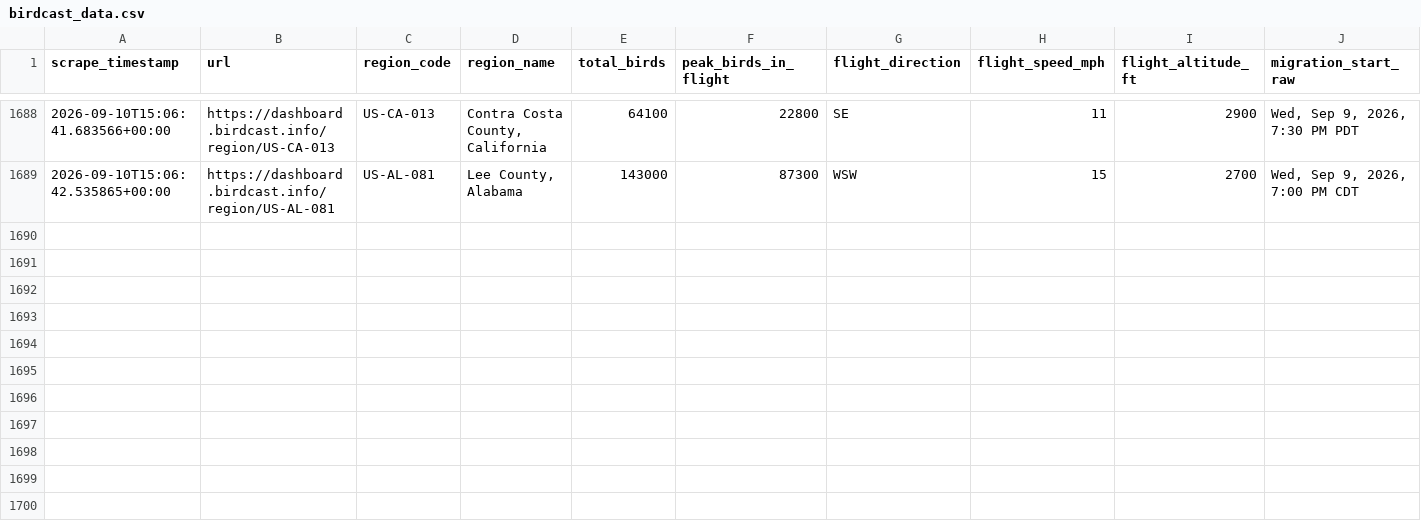
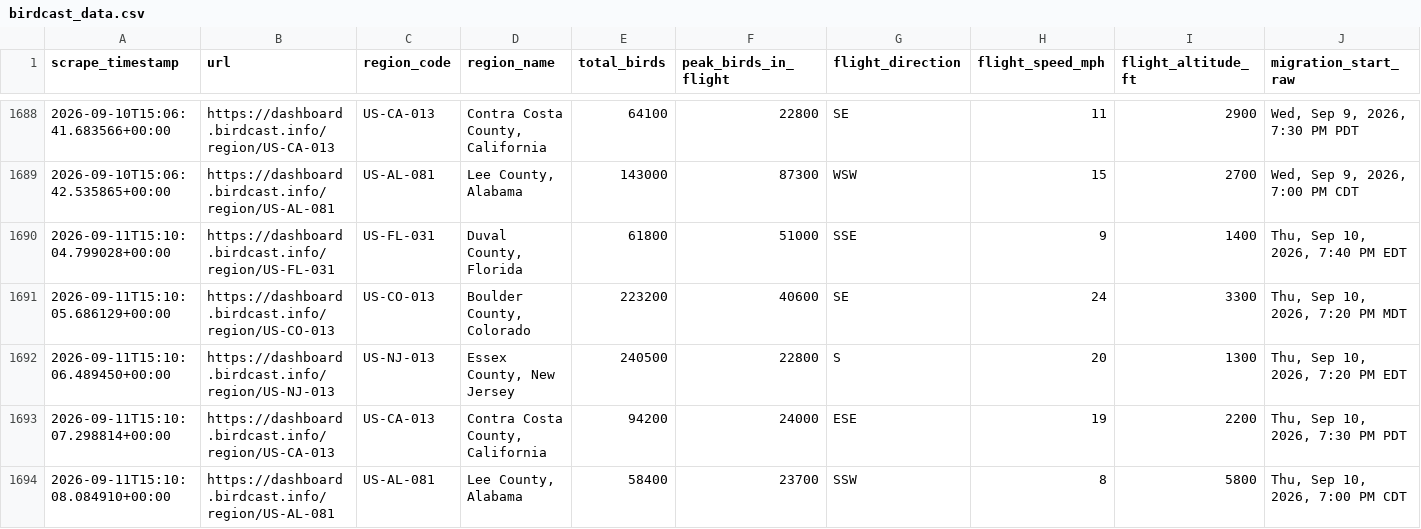
Before and after one commit to david-j-cox/backyard-ecology, a CSV file: data/birdcast_data.csv, drawn as a sheet; only a part is shown, gaps mark what is left out; rows hold the shown columns only; the diff names each change by its address in the sheet, - before the commit and + after, or states it on an @@ line.

```diff
--- a/data/birdcast_data.csv
+++ b/data/birdcast_data.csv
+row 1690: 2026-09-11T15:10:04.799028+00:00 | https://dashboard.birdcast.info/region/US-FL-031 | US-FL-031 | Duval County, Florida | 61800 | 51000 | SSE | 9 | 1400 | Thu, Sep 10, 2026, 7:40 PM EDT
+row 1691: 2026-09-11T15:10:05.686129+00:00 | https://dashboard.birdcast.info/region/US-CO-013 | US-CO-013 | Boulder County, Colorado | 223200 | 40600 | SE | 24 | 3300 | Thu, Sep 10, 2026, 7:20 PM MDT
+row 1692: 2026-09-11T15:10:06.489450+00:00 | https://dashboard.birdcast.info/region/US-NJ-013 | US-NJ-013 | Essex County, New Jersey | 240500 | 22800 | S | 20 | 1300 | Thu, Sep 10, 2026, 7:20 PM EDT
+row 1693: 2026-09-11T15:10:07.298814+00:00 | https://dashboard.birdcast.info/region/US-CA-013 | US-CA-013 | Contra Costa County, California | 94200 | 24000 | ESE | 19 | 2200 | Thu, Sep 10, 2026, 7:30 PM PDT
+row 1694: 2026-09-11T15:10:08.084910+00:00 | https://dashboard.birdcast.info/region/US-AL-081 | US-AL-081 | Lee County, Alabama | 58400 | 23700 | SSW | 8 | 5800 | Thu, Sep 10, 2026, 7:00 PM CDT
```
Also changed, not shown: 15 other files.
